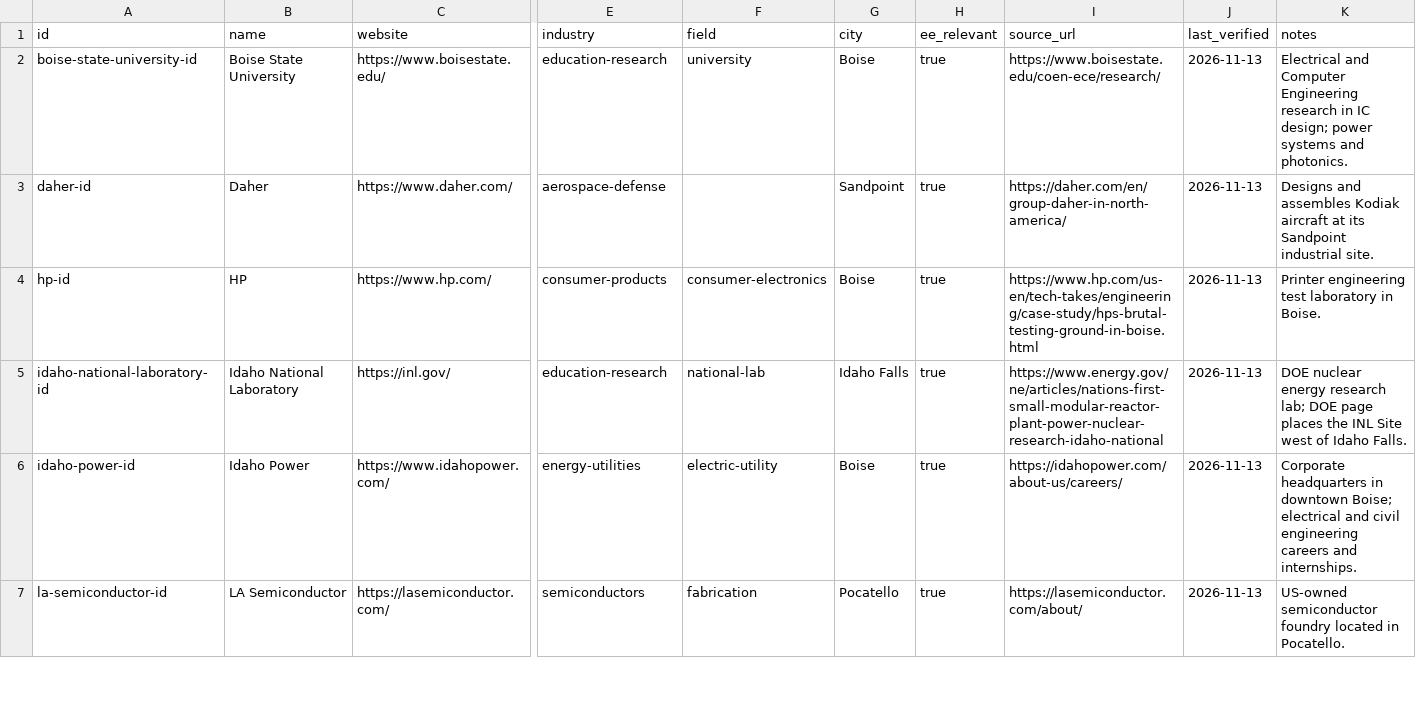
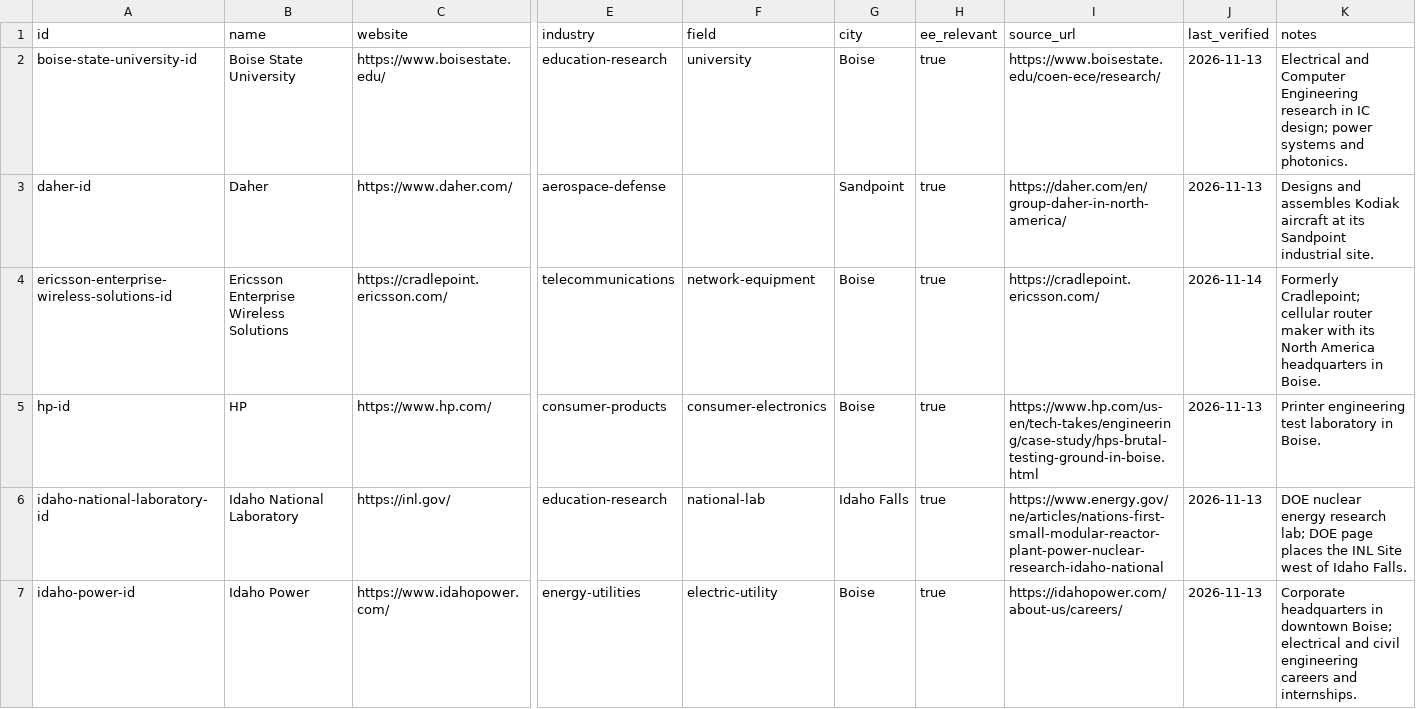
Before and after one commit to edwardasilva/company-lists, a CSV file: data/us/id/idaho.csv, drawn as a sheet; only a part is shown, gaps mark what is left out; the shorter side is filled out with more unchanged rows; rows hold the shown columns only; the diff covers the shown part only; the diff names each change by its address in the sheet, - before the commit and + after, or states it on an @@ line.

```diff
--- a/data/us/id/idaho.csv
+++ b/data/us/id/idaho.csv
+row 4: ericsson-enterprise-wireless-solutions-id | Ericsson Enterprise Wireless Solutions | https://cradlepoint.ericsson.com/ | telecommunications | network-equipment | Boise | true | https://cradlepoint.ericsson.com/ | 2026-11-14 | Formerly Cradlepoint; cellular router maker with its North America headquarters in Boise.
```
Also changed, not shown: 2 added rows elsewhere in this file.
